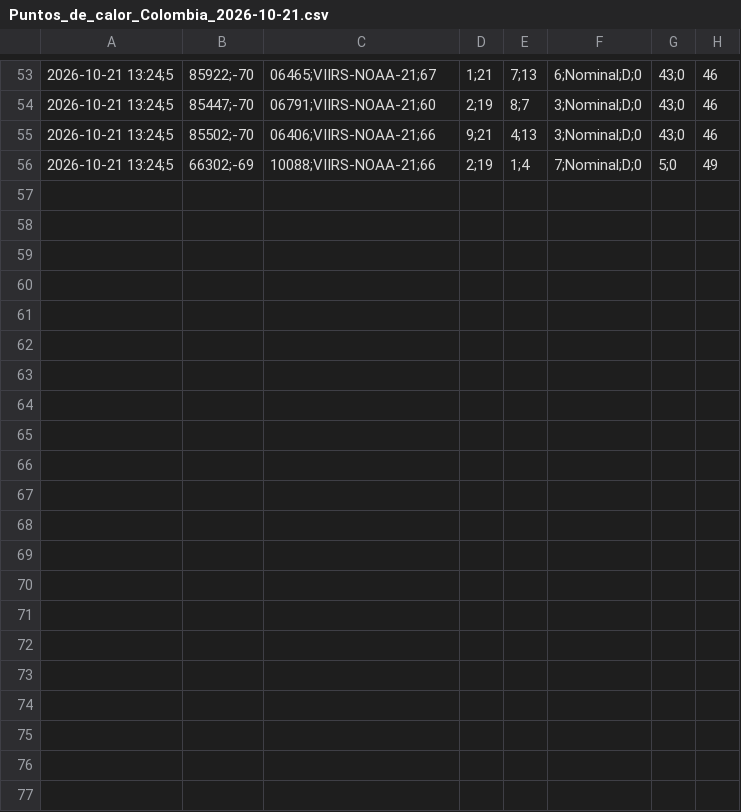
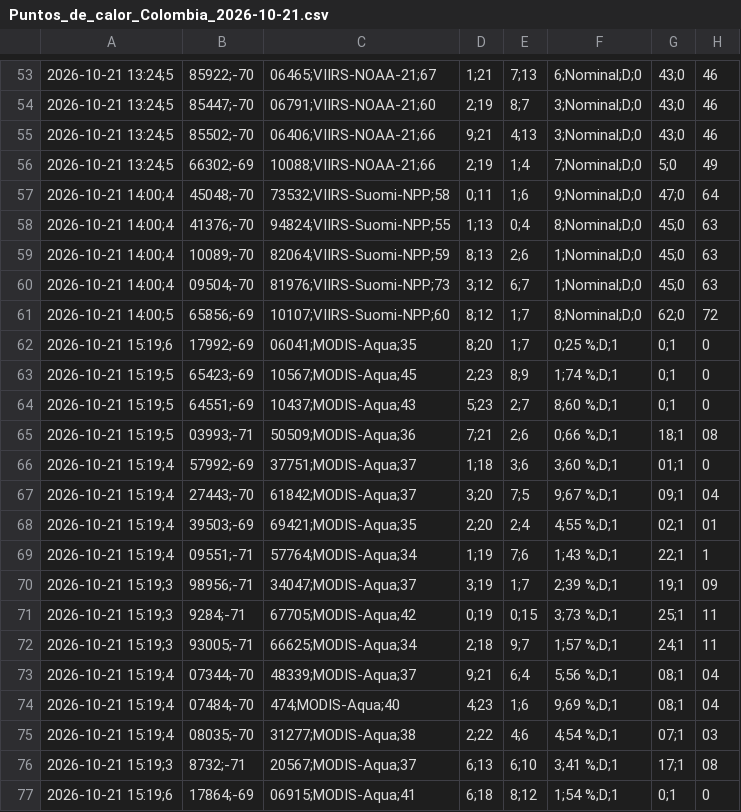
Before and after one commit to jcgomezga/puntos-calor-colombia-dashboard, a CSV file: data/raw/2026/10/Puntos_de_calor_Colombia_2026-10-21.csv, drawn as a sheet; only a part is shown, gaps mark what is left out; the diff names each change by its address in the sheet, - before the commit and + after, or states it on an @@ line.

```diff
--- a/data/raw/2026/10/Puntos_de_calor_Colombia_2026-10-21.csv
+++ b/data/raw/2026/10/Puntos_de_calor_Colombia_2026-10-21.csv
+row 57: 2026-10-21 14:00;4 | 45048;-70 | 73532;VIIRS-Suomi-NPP;58 | 0;11 | 1;6 | 9;Nominal;D;0 | 47;0 | 64
+row 58: 2026-10-21 14:00;4 | 41376;-70 | 94824;VIIRS-Suomi-NPP;55 | 1;13 | 0;4 | 8;Nominal;D;0 | 45;0 | 63
+row 59: 2026-10-21 14:00;4 | 10089;-70 | 82064;VIIRS-Suomi-NPP;59 | 8;13 | 2;6 | 1;Nominal;D;0 | 45;0 | 63
+row 60: 2026-10-21 14:00;4 | 09504;-70 | 81976;VIIRS-Suomi-NPP;73 | 3;12 | 6;7 | 1;Nominal;D;0 | 45;0 | 63
+row 61: 2026-10-21 14:00;5 | 65856;-69 | 10107;VIIRS-Suomi-NPP;60 | 8;12 | 1;7 | 8;Nominal;D;0 | 62;0 | 72
+row 62: 2026-10-21 15:19;6 | 17992;-69 | 06041;MODIS-Aqua;35 | 8;20 | 1;7 | 0;25 %;D;1 | 0;1 | 0
+row 63: 2026-10-21 15:19;5 | 65423;-69 | 10567;MODIS-Aqua;45 | 2;23 | 8;9 | 1;74 %;D;1 | 0;1 | 0
+row 64: 2026-10-21 15:19;5 | 64551;-69 | 10437;MODIS-Aqua;43 | 5;23 | 2;7 | 8;60 %;D;1 | 0;1 | 0
+row 65: 2026-10-21 15:19;5 | 03993;-71 | 50509;MODIS-Aqua;36 | 7;21 | 2;6 | 0;66 %;D;1 | 18;1 | 08
+row 66: 2026-10-21 15:19;4 | 57992;-69 | 37751;MODIS-Aqua;37 | 1;18 | 3;6 | 3;60 %;D;1 | 01;1 | 0
+row 67: 2026-10-21 15:19;4 | 27443;-70 | 61842;MODIS-Aqua;37 | 3;20 | 7;5 | 9;67 %;D;1 | 09;1 | 04
+row 68: 2026-10-21 15:19;4 | 39503;-69 | 69421;MODIS-Aqua;35 | 2;20 | 2;4 | 4;55 %;D;1 | 02;1 | 01
+row 69: 2026-10-21 15:19;4 | 09551;-71 | 57764;MODIS-Aqua;34 | 1;19 | 7;6 | 1;43 %;D;1 | 22;1 | 1
+row 70: 2026-10-21 15:19;3 | 98956;-71 | 34047;MODIS-Aqua;37 | 3;19 | 1;7 | 2;39 %;D;1 | 19;1 | 09
+row 71: 2026-10-21 15:19;3 | 9284;-71 | 67705;MODIS-Aqua;42 | 0;19 | 0;15 | 3;73 %;D;1 | 25;1 | 11
+row 72: 2026-10-21 15:19;3 | 93005;-71 | 66625;MODIS-Aqua;34 | 2;18 | 9;7 | 1;57 %;D;1 | 24;1 | 11
+row 73: 2026-10-21 15:19;4 | 07344;-70 | 48339;MODIS-Aqua;37 | 9;21 | 6;4 | 5;56 %;D;1 | 08;1 | 04
+row 74: 2026-10-21 15:19;4 | 07484;-70 | 474;MODIS-Aqua;40 | 4;23 | 1;6 | 9;69 %;D;1 | 08;1 | 04
+row 75: 2026-10-21 15:19;4 | 08035;-70 | 31277;MODIS-Aqua;38 | 2;22 | 4;6 | 4;54 %;D;1 | 07;1 | 03
+row 76: 2026-10-21 15:19;3 | 8732;-71 | 20567;MODIS-Aqua;37 | 6;13 | 6;10 | 3;41 %;D;1 | 17;1 | 08
+row 77: 2026-10-21 15:19;6 | 17864;-69 | 06915;MODIS-Aqua;41 | 6;18 | 8;12 | 1;54 %;D;1 | 0;1 | 0
```
Also changed, not shown: data/episodes/episode_lineage.csv, data/episodes/episodes.csv, 23 other files.
